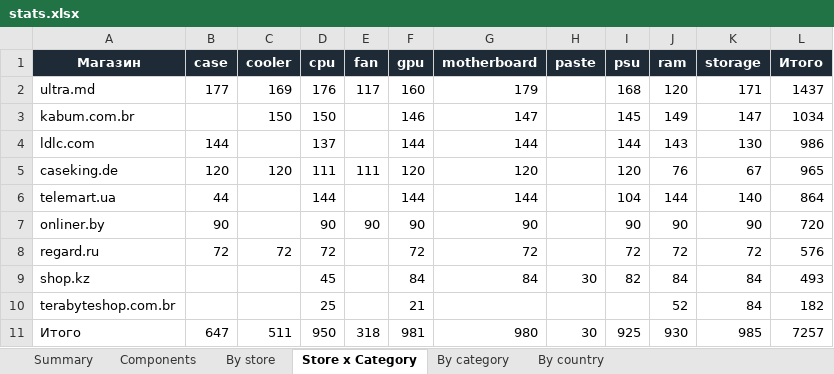
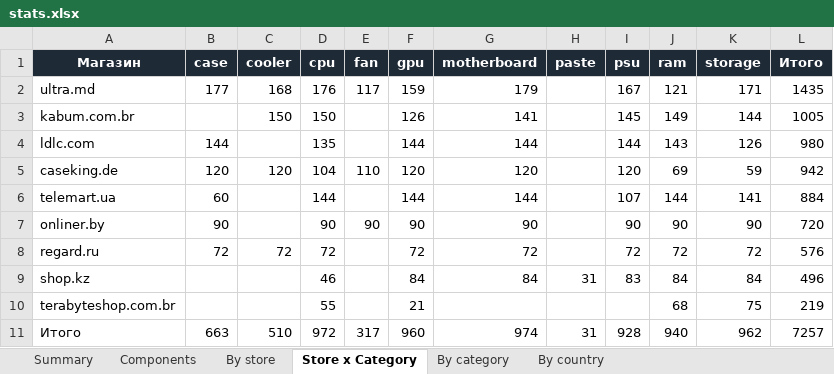
Before and after one commit to Dwarfpt/pcwatt-prices, an Excel workbook: stats.xlsx, sheet Store x Category, drawn as a sheet; values as stored, in another font and other column widths than the file's, no borders; the diff names each change by its address in the sheet, - before the commit and + after, or states it on an @@ line.

```diff
--- a/stats.xlsx (sheet Store x Category)
+++ b/stats.xlsx (sheet Store x Category)
-C2 (cooler): 169
+C2 (cooler): 168
-F2 (gpu): 160
+F2 (gpu): 159
-I2 (psu): 168
+I2 (psu): 167
-J2 (ram): 120
+J2 (ram): 121
-L2 (Итого): 1437
+L2 (Итого): 1435
-F3 (gpu): 146
+F3 (gpu): 126
-G3 (motherboard): 147
+G3 (motherboard): 141
-K3 (storage): 147
+K3 (storage): 144
-L3 (Итого): 1034
+L3 (Итого): 1005
-D4 (cpu): 137
+D4 (cpu): 135
-K4 (storage): 130
+K4 (storage): 126
-L4 (Итого): 986
+L4 (Итого): 980
-D5 (cpu): 111
+D5 (cpu): 104
-E5 (fan): 111
+E5 (fan): 110
-J5 (ram): 76
+J5 (ram): 69
-K5 (storage): 67
+K5 (storage): 59
-L5 (Итого): 965
+L5 (Итого): 942
-B6 (case): 44
+B6 (case): 60
-I6 (psu): 104
+I6 (psu): 107
-K6 (storage): 140
+K6 (storage): 141
-L6 (Итого): 864
+L6 (Итого): 884
-D9 (cpu): 45
+D9 (cpu): 46
-H9 (paste): 30
+H9 (paste): 31
-I9 (psu): 82
+I9 (psu): 83
-L9 (Итого): 493
+L9 (Итого): 496
-D10 (cpu): 25
+D10 (cpu): 55
-J10 (ram): 52
+J10 (ram): 68
-K10 (storage): 84
+K10 (storage): 75
-L10 (Итого): 182
+L10 (Итого): 219
-B11 (case): 647
+B11 (case): 663
-C11 (cooler): 511
+C11 (cooler): 510
-D11 (cpu): 950
+D11 (cpu): 972
-E11 (fan): 318
+E11 (fan): 317
-F11 (gpu): 981
+F11 (gpu): 960
-G11 (motherboard): 980
+G11 (motherboard): 974
-H11 (paste): 30
+H11 (paste): 31
-I11 (psu): 925
+I11 (psu): 928
-J11 (ram): 930
+J11 (ram): 940
-K11 (storage): 985
+K11 (storage): 962
```
Also changed, not shown: sheet Components, sheet By category, sheet By store, sheet By country, sheet Summary, 4 other files.
